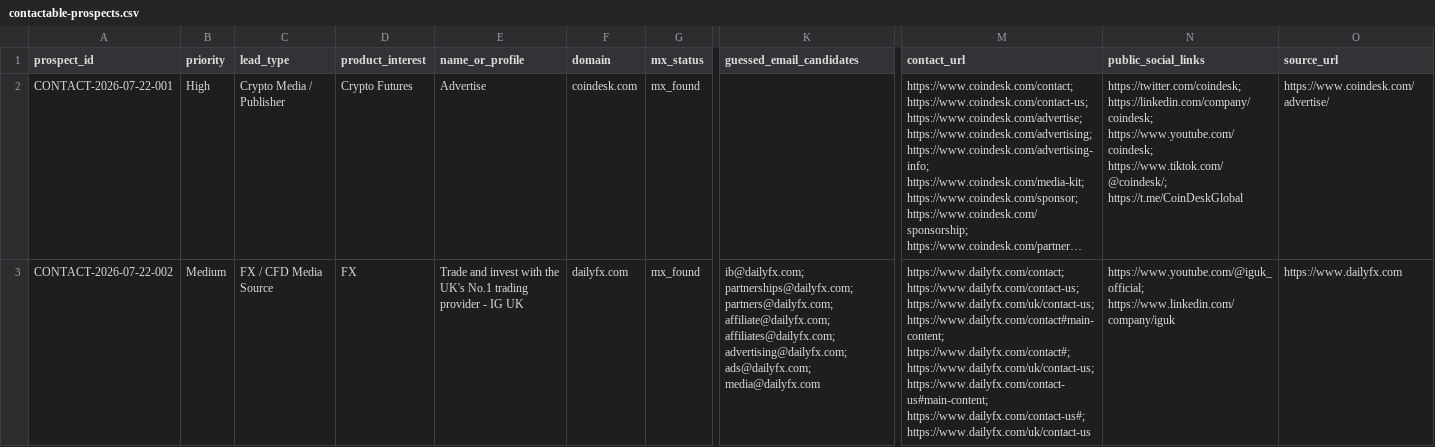
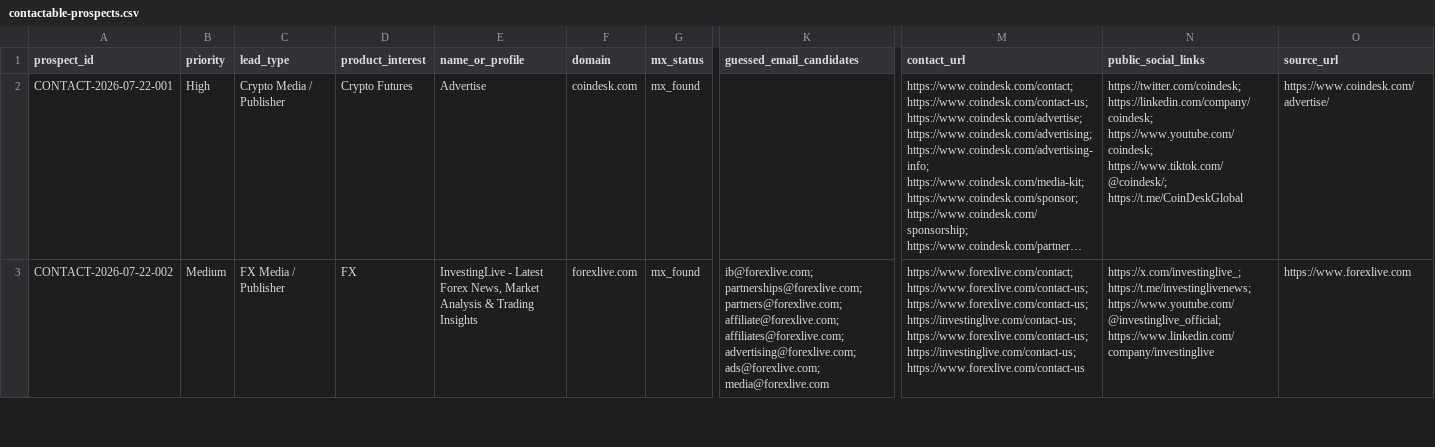
Before and after one commit to songchen539-alt/daily-active-trader-leads, a CSV file: data/contactable-prospects.csv, drawn as a sheet; only a part is shown, gaps mark what is left out; long unchanged cells end in …; the diff covers the shown part only; the diff names each change by its address in the sheet, - before the commit and + after, or states it on an @@ line.

```diff
--- a/data/contactable-prospects.csv
+++ b/data/contactable-prospects.csv
-C3 (lead_type): FX / CFD Media Source
+C3 (lead_type): FX Media / Publisher
-E3 (name_or_profile): Trade and invest with the UK's No.1 trading provider - IG UK
+E3 (name_or_profile): InvestingLive - Latest Forex News, Market Analysis & Trading Insights
-F3 (domain): dailyfx.com
+F3 (domain): forexlive.com
-K3 (guessed_email_candidates): ib@dailyfx.com; partnerships@dailyfx.com; partners@dailyfx.com; affiliate@dailyfx.com; affiliates@dailyfx.com; advertising@dailyfx.com; ads@dailyfx.com; media@dailyfx.com
+K3 (guessed_email_candidates): ib@forexlive.com; partnerships@forexlive.com; partners@forexlive.com; affiliate@forexlive.com; affiliates@forexlive.com; advertising@forexlive.com; ads@forexlive.com; media@forexlive.com
-M3 (contact_url): https://www.dailyfx.com/contact; https://www.dailyfx.com/contact-us; https://www.dailyfx.com/uk/contact-us; https://www.dailyfx.com/contact#main-content; https://www.dailyfx.com/contact#; https://www.dailyfx.com/uk/contact-us; https://www.dailyfx.com/contact-us#main-content; https://www.dailyfx.com/contact-us#; https://www.dailyfx.com/uk/contact-us
+M3 (contact_url): https://www.forexlive.com/contact; https://www.forexlive.com/contact-us; https://www.forexlive.com/contact-us; https://investinglive.com/contact-us; https://www.forexlive.com/contact-us; https://investinglive.com/contact-us; https://www.forexlive.com/contact-us
-N3 (public_social_links): https://www.youtube.com/@iguk_official; https://www.linkedin.com/company/iguk
+N3 (public_social_links): https://x.com/investinglive_; https://t.me/investinglivenews; https://www.youtube.com/@investinglive_official; https://www.linkedin.com/company/investinglive
-O3 (source_url): https://www.dailyfx.com
+O3 (source_url): https://www.forexlive.com
```
Also changed, not shown: 85 edited cells elsewhere in this file, data/client-opportunities.csv, data/latest-active-feed.csv, 10 other files.
